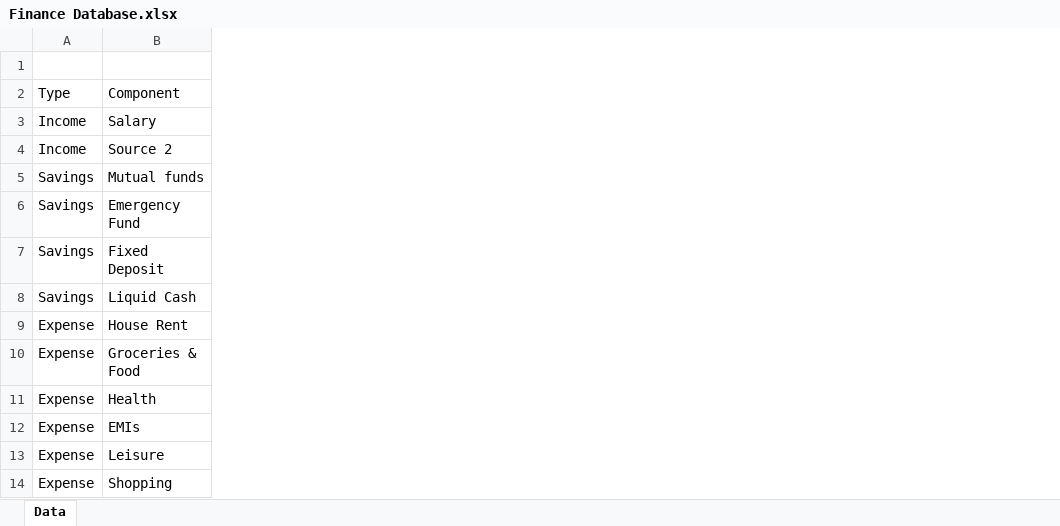
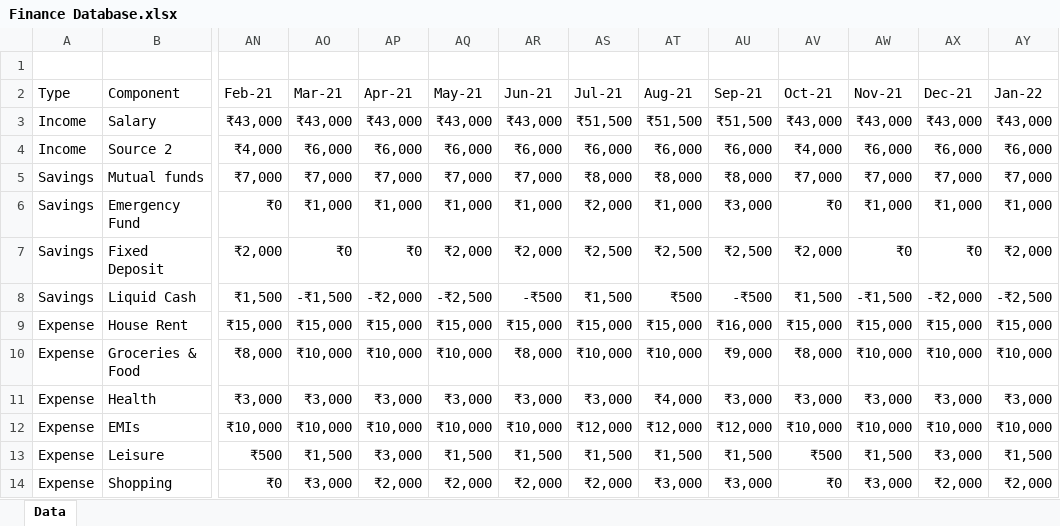
Before and after one commit to shreyashji/Data_Visualization_DashBoarding, an Excel workbook: Finance Database.xlsx, sheet Data, drawn as a sheet; only a part is shown, gaps mark what is left out; values as stored, in another font and other column widths than the file's, no borders; table styles not drawn; the diff covers the shown part only; the diff names each change by its address in the sheet, - before the commit and + after, or states it on an @@ line.

```diff
--- a/Finance Database.xlsx (sheet Data)
+++ b/Finance Database.xlsx (sheet Data)
+column AN (Feb-21), rows 3-14: ₹43,000 | ₹4,000 | ₹7,000 | ₹0 | ₹2,000 | ₹1,500 | ₹15,000 | ₹8,000 | ₹3,000 | ₹10,000 | ₹500 | ₹0
+column AO (Mar-21), rows 3-14: ₹43,000 | ₹6,000 | ₹7,000 | ₹1,000 | ₹0 | -₹1,500 | ₹15,000 | ₹10,000 | ₹3,000 | ₹10,000 | ₹1,500 | ₹3,000
+column AP (Apr-21), rows 3-14: ₹43,000 | ₹6,000 | ₹7,000 | ₹1,000 | ₹0 | -₹2,000 | ₹15,000 | ₹10,000 | ₹3,000 | ₹10,000 | ₹3,000 | ₹2,000
+column AQ (May-21), rows 3-14: ₹43,000 | ₹6,000 | ₹7,000 | ₹1,000 | ₹2,000 | -₹2,500 | ₹15,000 | ₹10,000 | ₹3,000 | ₹10,000 | ₹1,500 | ₹2,000
+column AR (Jun-21), rows 3-14: ₹43,000 | ₹6,000 | ₹7,000 | ₹1,000 | ₹2,000 | -₹500 | ₹15,000 | ₹8,000 | ₹3,000 | ₹10,000 | ₹1,500 | ₹2,000
+column AS (Jul-21), rows 3-14: ₹51,500 | ₹6,000 | ₹8,000 | ₹2,000 | ₹2,500 | ₹1,500 | ₹15,000 | ₹10,000 | ₹3,000 | ₹12,000 | ₹1,500 | ₹2,000
+column AT (Aug-21), rows 3-14: ₹51,500 | ₹6,000 | ₹8,000 | ₹1,000 | ₹2,500 | ₹500 | ₹15,000 | ₹10,000 | ₹4,000 | ₹12,000 | ₹1,500 | ₹3,000
+column AU (Sep-21), rows 3-14: ₹51,500 | ₹6,000 | ₹8,000 | ₹3,000 | ₹2,500 | -₹500 | ₹16,000 | ₹9,000 | ₹3,000 | ₹12,000 | ₹1,500 | ₹3,000
+column AV (Oct-21), rows 3-14: ₹43,000 | ₹4,000 | ₹7,000 | ₹0 | ₹2,000 | ₹1,500 | ₹15,000 | ₹8,000 | ₹3,000 | ₹10,000 | ₹500 | ₹0
+column AW (Nov-21), rows 3-14: ₹43,000 | ₹6,000 | ₹7,000 | ₹1,000 | ₹0 | -₹1,500 | ₹15,000 | ₹10,000 | ₹3,000 | ₹10,000 | ₹1,500 | ₹3,000
+column AX (Dec-21), rows 3-14: ₹43,000 | ₹6,000 | ₹7,000 | ₹1,000 | ₹0 | -₹2,000 | ₹15,000 | ₹10,000 | ₹3,000 | ₹10,000 | ₹3,000 | ₹2,000
+column AY (Jan-22), rows 3-14: ₹43,000 | ₹6,000 | ₹7,000 | ₹1,000 | ₹2,000 | -₹2,500 | ₹15,000 | ₹10,000 | ₹3,000 | ₹10,000 | ₹1,500 | ₹2,000
```
Also changed, not shown: 11 added columns elsewhere in this sheet, 8 other files.
